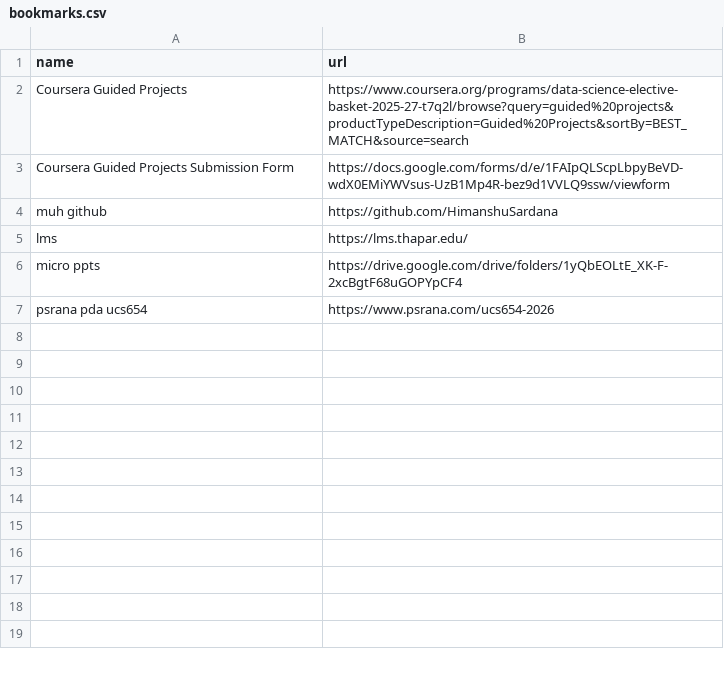
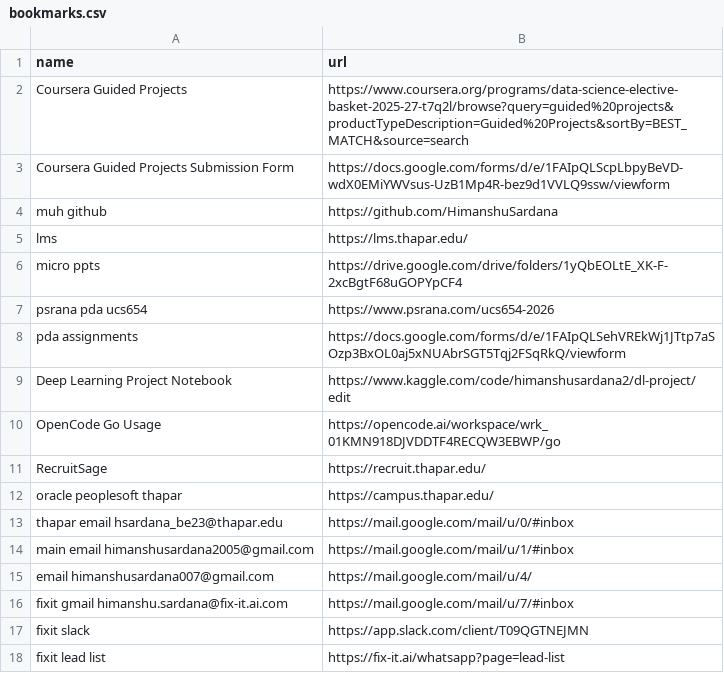
Before and after one commit to HimanshuSardana/dotfiles, a CSV file: scripts/bookmarks.csv, drawn as a sheet; the diff names each change by its address in the sheet, - before the commit and + after, or states it on an @@ line.

```diff
--- a/scripts/bookmarks.csv
+++ b/scripts/bookmarks.csv
+row 8: pda assignments | https://docs.google.com/forms/d/e/1FAIpQLSehVREkWj1JTtp7aSOzp3BxOL0aj5xNUAbrSGT5Tqj2FSqRkQ/viewform
+row 9: Deep Learning Project Notebook | https://www.kaggle.com/code/himanshusardana2/dl-project/edit
+row 10: OpenCode Go Usage | https://opencode.ai/workspace/wrk_01KMN918DJVDDTF4RECQW3EBWP/go
+row 11: RecruitSage | https://recruit.thapar.edu/
+row 12: oracle peoplesoft thapar | https://campus.thapar.edu/
+row 13: thapar email hsardana_be23@thapar.edu | https://mail.google.com/mail/u/0/#inbox
+row 14: main email himanshusardana2005@gmail.com | https://mail.google.com/mail/u/1/#inbox
+row 15: email himanshusardana007@gmail.com | https://mail.google.com/mail/u/4/
+row 16: fixit gmail himanshu.sardana@fix-it.ai.com | https://mail.google.com/mail/u/7/#inbox
+row 17: fixit slack | https://app.slack.com/client/T09QGTNEJMN
+row 18: fixit lead list | https://fix-it.ai/whatsapp?page=lead-list
```
Also changed, not shown: 28 other files.
